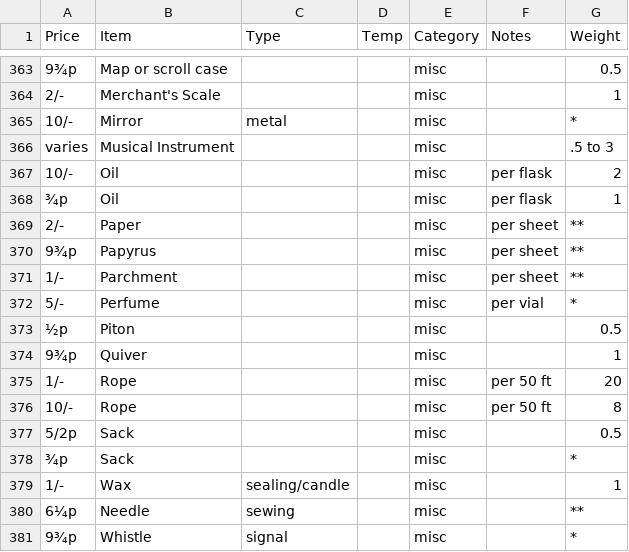
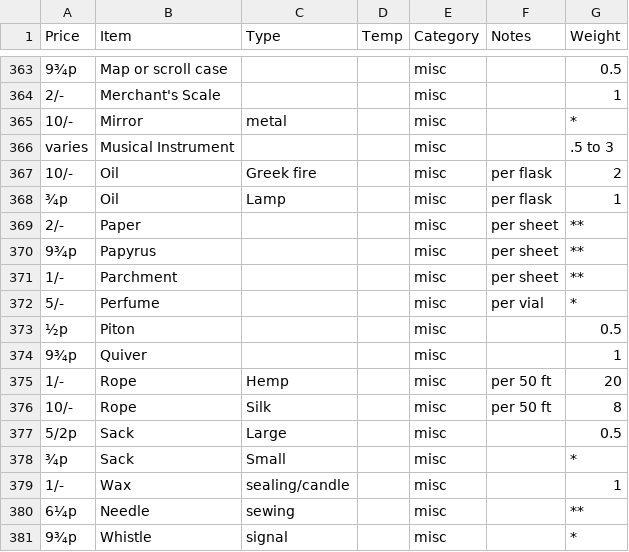
Before and after one commit to s0py/s0py.github.io, a CSV file: dnd/data/all_items.csv, drawn as a sheet; only a part is shown, gaps mark what is left out; the diff covers the shown part only.

```diff
--- a/dnd/data/all_items.csv
+++ b/dnd/data/all_items.csv
@@ -367,2 +367,2 @@ varies,Musical Instrument,,,misc,,.5 to 3,
-10/-,Oil,,,misc,per flask,2,
-¾p,Oil,,,misc,per flask,1,
+10/-,Oil,Greek fire,,misc,per flask,2
+¾p,Oil,Lamp,,misc,per flask,1
@@ -375,4 +375,4 @@ varies,Musical Instrument,,,misc,,.5 to 3,
-1/-,Rope,,,misc,per 50 ft,20,
-10/-,Rope,,,misc,per 50 ft,8,
-5/2p,Sack,,,misc,,0.5,
-¾p,Sack,,,misc,,*,
+1/-,Rope,Hemp,,misc,per 50 ft,20
+10/-,Rope,Silk,,misc,per 50 ft,8
+5/2p,Sack,Large,,misc,,0.5
+¾p,Sack,Small,,misc,,*
```
Also changed, not shown: 1 added row, 1 removed row and 18 edited cells elsewhere in this file.
